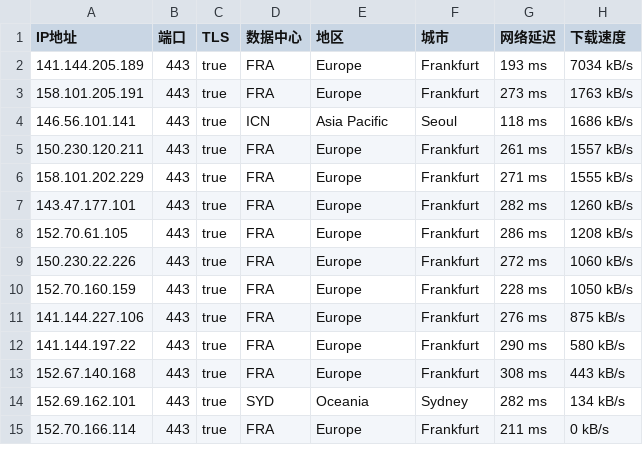
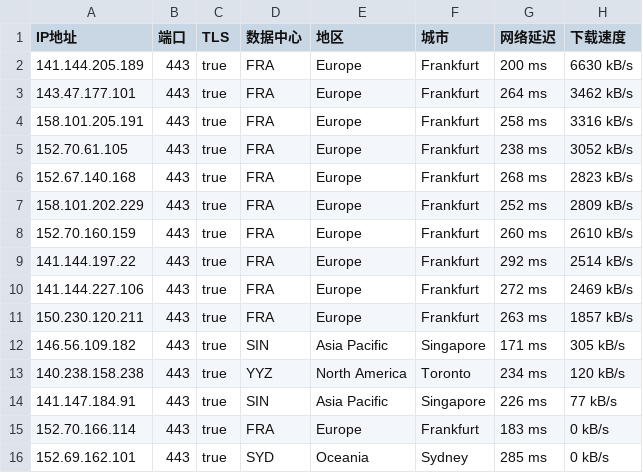
Before and after one commit to ailx1101/Cloudflare-IP-SpeedTest, a CSV file: ip.csv, drawn as a sheet; only a part is shown; the diff covers the shown part only.

Commit message:
update ip.csv

```diff
--- a/ip.csv
+++ b/ip.csv
@@ -1,15 +1,16 @@
 IP地址,端口,TLS,数据中心,地区,城市,网络延迟,下载速度
-141.144.205.189,443,true,FRA,Europe,Frankfurt,193 ms,7034 kB/s
-158.101.205.191,443,true,FRA,Europe,Frankfurt,273 ms,1763 kB/s
-146.56.101.141,443,true,ICN,Asia Pacific,Seoul,118 ms,1686 kB/s
-150.230.120.211,443,true,FRA,Europe,Frankfurt,261 ms,1557 kB/s
-158.101.202.229,443,true,FRA,Europe,Frankfurt,271 ms,1555 kB/s
-143.47.177.101,443,true,FRA,Europe,Frankfurt,282 ms,1260 kB/s
-152.70.61.105,443,true,FRA,Europe,Frankfurt,286 ms,1208 kB/s
-150.230.22.226,443,true,FRA,Europe,Frankfurt,272 ms,1060 kB/s
-152.70.160.159,443,true,FRA,Europe,Frankfurt,228 ms,1050 kB/s
-141.144.227.106,443,true,FRA,Europe,Frankfurt,276 ms,875 kB/s
-141.144.197.22,443,true,FRA,Europe,Frankfurt,290 ms,580 kB/s
-152.67.140.168,443,true,FRA,Europe,Frankfurt,308 ms,443 kB/s
-152.69.162.101,443,true,SYD,Oceania,Sydney,282 ms,134 kB/s
-152.70.166.114,443,true,FRA,Europe,Frankfurt,211 ms,0 kB/s
+141.144.205.189,443,true,FRA,Europe,Frankfurt,200 ms,6630 kB/s
+143.47.177.101,443,true,FRA,Europe,Frankfurt,264 ms,3462 kB/s
+158.101.205.191,443,true,FRA,Europe,Frankfurt,258 ms,3316 kB/s
+152.70.61.105,443,true,FRA,Europe,Frankfurt,238 ms,3052 kB/s
+152.67.140.168,443,true,FRA,Europe,Frankfurt,268 ms,2823 kB/s
+158.101.202.229,443,true,FRA,Europe,Frankfurt,252 ms,2809 kB/s
+152.70.160.159,443,true,FRA,Europe,Frankfurt,260 ms,2610 kB/s
+141.144.197.22,443,true,FRA,Europe,Frankfurt,292 ms,2514 kB/s
+141.144.227.106,443,true,FRA,Europe,Frankfurt,272 ms,2469 kB/s
+150.230.120.211,443,true,FRA,Europe,Frankfurt,263 ms,1857 kB/s
+146.56.109.182,443,true,SIN,Asia Pacific,Singapore,171 ms,305 kB/s
+140.238.158.238,443,true,YYZ,North America,Toronto,234 ms,120 kB/s
+141.147.184.91,443,true,SIN,Asia Pacific,Singapore,226 ms,77 kB/s
+152.70.166.114,443,true,FRA,Europe,Frankfurt,183 ms,0 kB/s
+152.69.162.101,443,true,SYD,Oceania,Sydney,285 ms,0 kB/s
```
Also changed, not shown: 3 added rows, 1 removed row and 1 edited cell elsewhere in this file.
